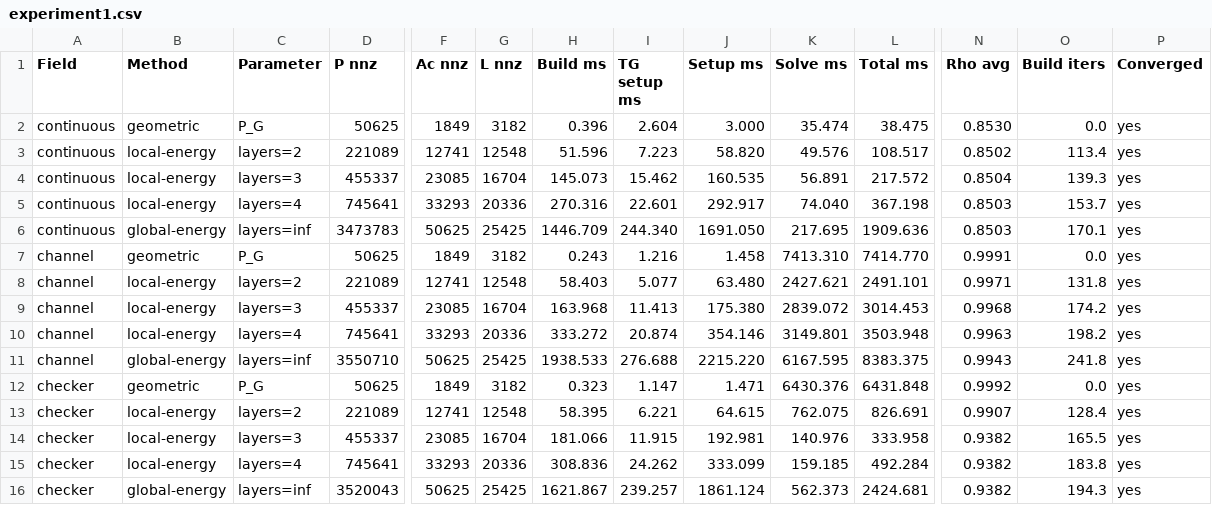
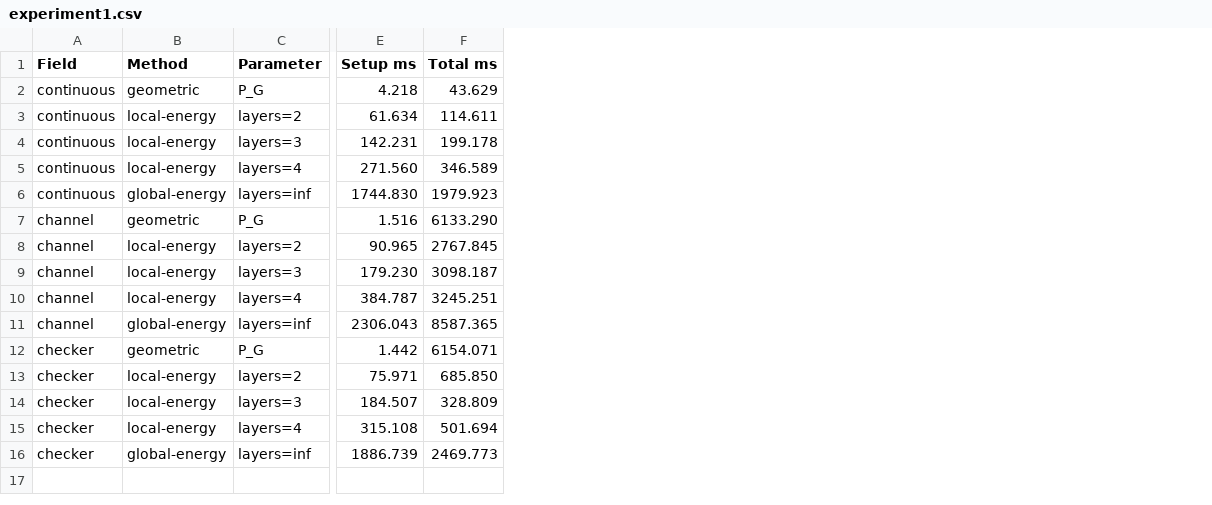
Before and after one commit to zebramath/multiscale_two_grids_iteration, a CSV file: code/results/experiment1.csv, drawn as a sheet; only a part is shown, gaps mark what is left out; removed rows and columns are numbered as before the commit, all else as after; the diff names each change by its address in the sheet, - before the commit and + after, or states it on an @@ line.

```diff
--- a/code/results/experiment1.csv
+++ b/code/results/experiment1.csv
-column D (P nnz), rows 2-16: 50625 | 221089 | 455337 | 745641 | 3473783 | 50625 | 221089 | 455337 | 745641 | 3550710 | 50625 | 221089 | 455337 | 745641 | 3520043
-column F (Ac nnz), rows 2-16: 1849 | 12741 | 23085 | 33293 | 50625 | 1849 | 12741 | 23085 | 33293 | 50625 | 1849 | 12741 | 23085 | 33293 | 50625
-column G (L nnz), rows 2-16: 3182 | 12548 | 16704 | 20336 | 25425 | 3182 | 12548 | 16704 | 20336 | 25425 | 3182 | 12548 | 16704 | 20336 | 25425
-column H (Build ms), rows 2-16: 0.396 | 51.596 | 145.073 | 270.316 | 1446.709 | 0.243 | 58.403 | 163.968 | 333.272 | 1938.533 | 0.323 | 58.395 | 181.066 | 308.836 | 1621.867
-column I (TG setup ms), rows 2-16: 2.604 | 7.223 | 15.462 | 22.601 | 244.340 | 1.216 | 5.077 | 11.413 | 20.874 | 276.688 | 1.147 | 6.221 | 11.915 | 24.262 | 239.257
-column K (Solve ms), rows 2-16: 35.474 | 49.576 | 56.891 | 74.040 | 217.695 | 7413.310 | 2427.621 | 2839.072 | 3149.801 | 6167.595 | 6430.376 | 762.075 | 140.976 | 159.185 | 562.373
-column N (Rho avg), rows 2-16: 0.8530 | 0.8502 | 0.8504 | 0.8503 | 0.8503 | 0.9991 | 0.9971 | 0.9968 | 0.9963 | 0.9943 | 0.9992 | 0.9907 | 0.9382 | 0.9382 | 0.9382
-column O (Build iters), rows 2-16: 0.0 | 113.4 | 139.3 | 153.7 | 170.1 | 0.0 | 131.8 | 174.2 | 198.2 | 241.8 | 0.0 | 128.4 | 165.5 | 183.8 | 194.3
-column P (Converged), rows 2-16: all yes
-E2 (Setup ms): 3.000
+E2 (Setup ms): 4.218
-F2 (Total ms): 38.475
+F2 (Total ms): 43.629
-E3 (Setup ms): 58.820
+E3 (Setup ms): 61.634
-F3 (Total ms): 108.517
+F3 (Total ms): 114.611
-E4 (Setup ms): 160.535
+E4 (Setup ms): 142.231
-F4 (Total ms): 217.572
+F4 (Total ms): 199.178
-E5 (Setup ms): 292.917
+E5 (Setup ms): 271.560
-F5 (Total ms): 367.198
+F5 (Total ms): 346.589
-E6 (Setup ms): 1691.050
+E6 (Setup ms): 1744.830
-F6 (Total ms): 1909.636
+F6 (Total ms): 1979.923
-E7 (Setup ms): 1.458
+E7 (Setup ms): 1.516
-F7 (Total ms): 7414.770
+F7 (Total ms): 6133.290
-E8 (Setup ms): 63.480
+E8 (Setup ms): 90.965
-F8 (Total ms): 2491.101
+F8 (Total ms): 2767.845
-E9 (Setup ms): 175.380
+E9 (Setup ms): 179.230
-F9 (Total ms): 3014.453
+F9 (Total ms): 3098.187
-E10 (Setup ms): 354.146
+E10 (Setup ms): 384.787
-F10 (Total ms): 3503.948
+F10 (Total ms): 3245.251
-E11 (Setup ms): 2215.220
+E11 (Setup ms): 2306.043
-F11 (Total ms): 8383.375
+F11 (Total ms): 8587.365
-E12 (Setup ms): 1.471
+E12 (Setup ms): 1.442
-F12 (Total ms): 6431.848
+F12 (Total ms): 6154.071
-E13 (Setup ms): 64.615
+E13 (Setup ms): 75.971
-F13 (Total ms): 826.691
+F13 (Total ms): 685.850
-E14 (Setup ms): 192.981
+E14 (Setup ms): 184.507
-F14 (Total ms): 333.958
+F14 (Total ms): 328.809
-E15 (Setup ms): 333.099
+E15 (Setup ms): 315.108
-F15 (Total ms): 492.284
+F15 (Total ms): 501.694
-E16 (Setup ms): 1861.124
+E16 (Setup ms): 1886.739
-F16 (Total ms): 2424.681
+F16 (Total ms): 2469.773
```
Also changed, not shown: code/results/experiment2.csv, code/results/experiment3.csv, 24 other files.
